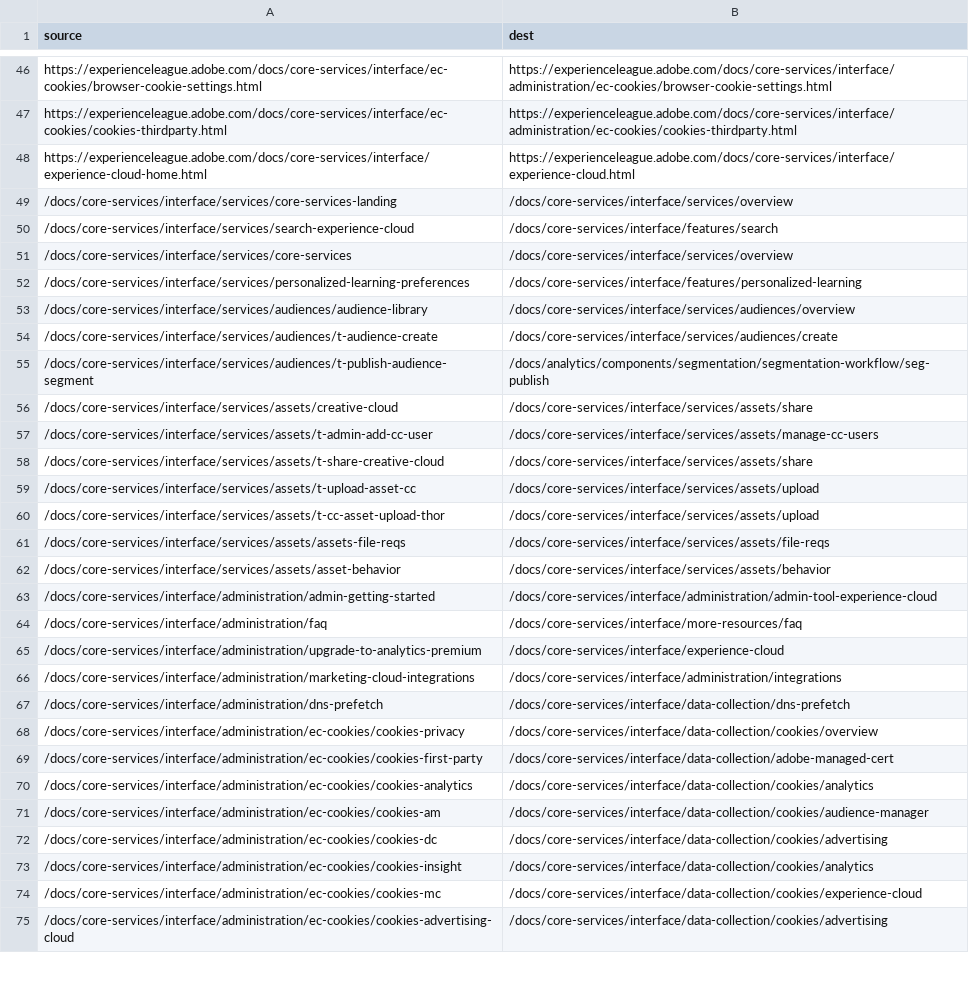
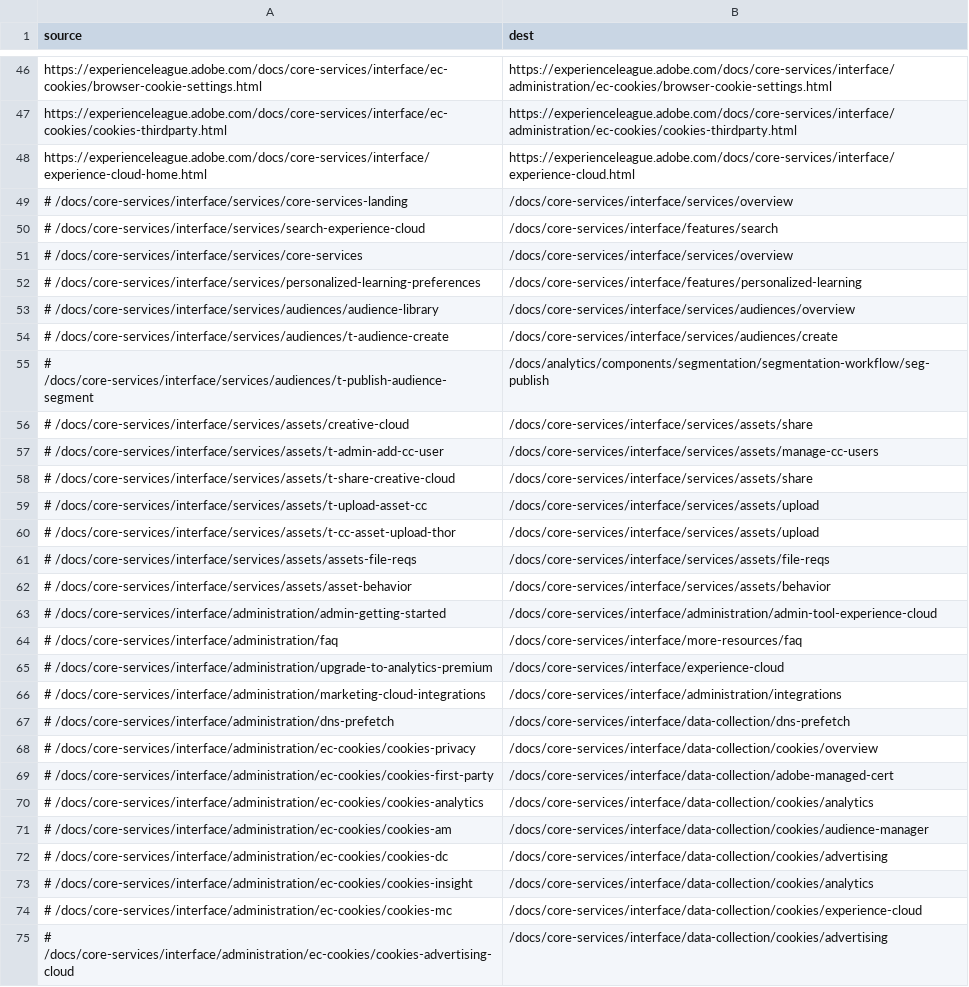
Before and after one commit to AdobeDocs/core-services.de-DE, a CSV file: redirects.csv, drawn as a sheet; only a part is shown, gaps mark what is left out; the diff covers the shown part only; the diff names each change by its address in the sheet, - before the commit and + after, or states it on an @@ line.

Commit message:
Updating Old File for core commit 30ed997b71edc86afac48be4a204533ac01eaaf1

```diff
--- a/redirects.csv
+++ b/redirects.csv
-A49 (source): /docs/core-services/interface/services/core-services-landing
+A49 (source): # /docs/core-services/interface/services/core-services-landing
-A50 (source): /docs/core-services/interface/services/search-experience-cloud
+A50 (source): # /docs/core-services/interface/services/search-experience-cloud
-A51 (source): /docs/core-services/interface/services/core-services
+A51 (source): # /docs/core-services/interface/services/core-services
-A52 (source): /docs/core-services/interface/services/personalized-learning-preferences
+A52 (source): # /docs/core-services/interface/services/personalized-learning-preferences
-A53 (source): /docs/core-services/interface/services/audiences/audience-library
+A53 (source): # /docs/core-services/interface/services/audiences/audience-library
-A54 (source): /docs/core-services/interface/services/audiences/t-audience-create
+A54 (source): # /docs/core-services/interface/services/audiences/t-audience-create
-A55 (source): /docs/core-services/interface/services/audiences/t-publish-audience-segment
+A55 (source): # /docs/core-services/interface/services/audiences/t-publish-audience-segment
-A56 (source): /docs/core-services/interface/services/assets/creative-cloud
+A56 (source): # /docs/core-services/interface/services/assets/creative-cloud
-A57 (source): /docs/core-services/interface/services/assets/t-admin-add-cc-user
+A57 (source): # /docs/core-services/interface/services/assets/t-admin-add-cc-user
-A58 (source): /docs/core-services/interface/services/assets/t-share-creative-cloud
+A58 (source): # /docs/core-services/interface/services/assets/t-share-creative-cloud
-A59 (source): /docs/core-services/interface/services/assets/t-upload-asset-cc
+A59 (source): # /docs/core-services/interface/services/assets/t-upload-asset-cc
-A60 (source): /docs/core-services/interface/services/assets/t-cc-asset-upload-thor
+A60 (source): # /docs/core-services/interface/services/assets/t-cc-asset-upload-thor
-A61 (source): /docs/core-services/interface/services/assets/assets-file-reqs
+A61 (source): # /docs/core-services/interface/services/assets/assets-file-reqs
-A62 (source): /docs/core-services/interface/services/assets/asset-behavior
+A62 (source): # /docs/core-services/interface/services/assets/asset-behavior
-A63 (source): /docs/core-services/interface/administration/admin-getting-started
+A63 (source): # /docs/core-services/interface/administration/admin-getting-started
-A64 (source): /docs/core-services/interface/administration/faq
+A64 (source): # /docs/core-services/interface/administration/faq
-A65 (source): /docs/core-services/interface/administration/upgrade-to-analytics-premium
+A65 (source): # /docs/core-services/interface/administration/upgrade-to-analytics-premium
-A66 (source): /docs/core-services/interface/administration/marketing-cloud-integrations
+A66 (source): # /docs/core-services/interface/administration/marketing-cloud-integrations
-A67 (source): /docs/core-services/interface/administration/dns-prefetch
+A67 (source): # /docs/core-services/interface/administration/dns-prefetch
-A68 (source): /docs/core-services/interface/administration/ec-cookies/cookies-privacy
+A68 (source): # /docs/core-services/interface/administration/ec-cookies/cookies-privacy
-A69 (source): /docs/core-services/interface/administration/ec-cookies/cookies-first-party
+A69 (source): # /docs/core-services/interface/administration/ec-cookies/cookies-first-party
-A70 (source): /docs/core-services/interface/administration/ec-cookies/cookies-analytics
+A70 (source): # /docs/core-services/interface/administration/ec-cookies/cookies-analytics
-A71 (source): /docs/core-services/interface/administration/ec-cookies/cookies-am
+A71 (source): # /docs/core-services/interface/administration/ec-cookies/cookies-am
-A72 (source): /docs/core-services/interface/administration/ec-cookies/cookies-dc
+A72 (source): # /docs/core-services/interface/administration/ec-cookies/cookies-dc
-A73 (source): /docs/core-services/interface/administration/ec-cookies/cookies-insight
+A73 (source): # /docs/core-services/interface/administration/ec-cookies/cookies-insight
-A74 (source): /docs/core-services/interface/administration/ec-cookies/cookies-mc
+A74 (source): # /docs/core-services/interface/administration/ec-cookies/cookies-mc
-A75 (source): /docs/core-services/interface/administration/ec-cookies/cookies-advertising-cloud
+A75 (source): # /docs/core-services/interface/administration/ec-cookies/cookies-advertising-cloud
```
Also changed, not shown: 12 edited cells elsewhere in this file.
